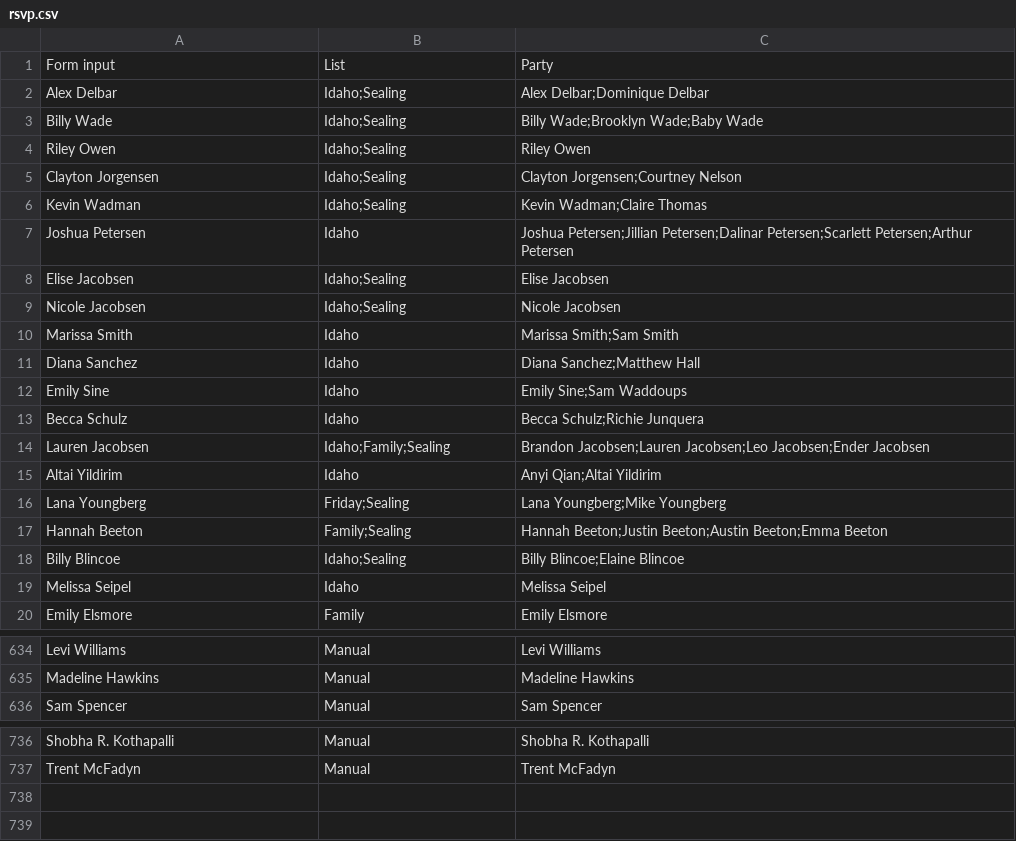
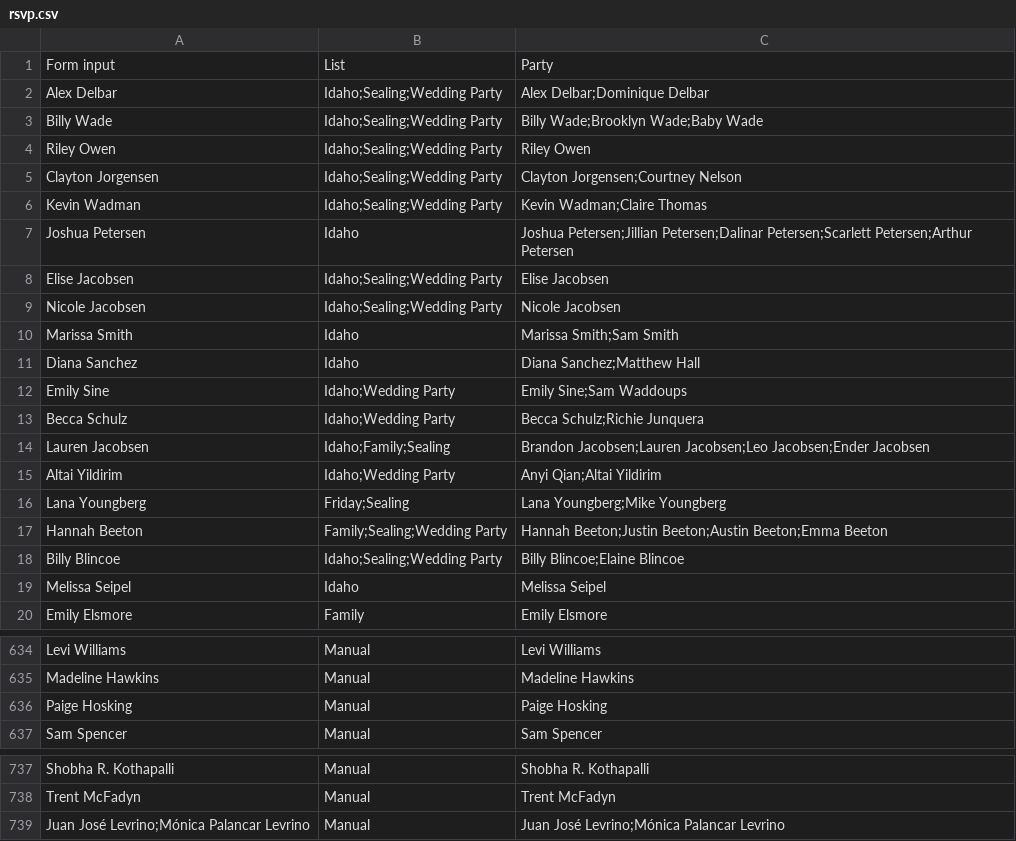
Before and after one commit to jspencer12/rebekahandjonathan.github.io, a CSV file: rsvp.csv, drawn as a sheet; only a part is shown, gaps mark what is left out; the diff covers the shown part only.

Commit message:
Add wedding party info on event details

```diff
--- a/rsvp.csv
+++ b/rsvp.csv
@@ -1,19 +1,19 @@
 Form input,List,Party
-Alex Delbar,Idaho;Sealing,Alex Delbar;Dominique Delbar
-Billy Wade,Idaho;Sealing,Billy Wade;Brooklyn Wade;Baby Wade
-Riley Owen,Idaho;Sealing,Riley Owen
-Clayton Jorgensen,Idaho;Sealing,Clayton Jorgensen;Courtney Nelson
-Kevin Wadman,Idaho;Sealing,Kevin Wadman;Claire Thomas
+Alex Delbar,Idaho;Sealing;Wedding Party,Alex Delbar;Dominique Delbar
+Billy Wade,Idaho;Sealing;Wedding Party,Billy Wade;Brooklyn Wade;Baby Wade
+Riley Owen,Idaho;Sealing;Wedding Party,Riley Owen
+Clayton Jorgensen,Idaho;Sealing;Wedding Party,Clayton Jorgensen;Courtney Nelson
+Kevin Wadman,Idaho;Sealing;Wedding Party,Kevin Wadman;Claire Thomas
 Joshua Petersen,Idaho,Joshua Petersen;Jillian Petersen;Dalinar Petersen;Scarlett Petersen;Arthur Petersen
-Elise Jacobsen,Idaho;Sealing,Elise Jacobsen
-Nicole Jacobsen,Idaho;Sealing,Nicole Jacobsen
+Elise Jacobsen,Idaho;Sealing;Wedding Party,Elise Jacobsen
+Nicole Jacobsen,Idaho;Sealing;Wedding Party,Nicole Jacobsen
 Marissa Smith,Idaho,Marissa Smith;Sam Smith
 Diana Sanchez,Idaho,Diana Sanchez;Matthew Hall
-Emily Sine,Idaho,Emily Sine;Sam Waddoups
-Becca Schulz,Idaho,Becca Schulz;Richie Junquera
+Emily Sine,Idaho;Wedding Party,Emily Sine;Sam Waddoups
+Becca Schulz,Idaho;Wedding Party,Becca Schulz;Richie Junquera
 Lauren Jacobsen,Idaho;Family;Sealing,Brandon Jacobsen;Lauren Jacobsen;Leo Jacobsen;Ender Jacobsen
-Altai Yildirim,Idaho,Anyi Qian;Altai Yildirim
+Altai Yildirim,Idaho;Wedding Party,Anyi Qian;Altai Yildirim
 Lana Youngberg,Friday;Sealing,Lana Youngberg;Mike Youngberg
-Hannah Beeton,Family;Sealing,Hannah Beeton;Justin Beeton;Austin Beeton;Emma Beeton
-Billy Blincoe,Idaho;Sealing,Billy Blincoe;Elaine Blincoe
+Hannah Beeton,Family;Sealing;Wedding Party,Hannah Beeton;Justin Beeton;Austin Beeton;Emma Beeton
+Billy Blincoe,Idaho;Sealing;Wedding Party,Billy Blincoe;Elaine Blincoe
 Melissa Seipel,Idaho,Melissa Seipel
@@ -635,2 +635,3 @@ Levi Williams,Manual,Levi Williams
 Madeline Hawkins,Manual,Madeline Hawkins
+Paige Hosking,Manual,Paige Hosking
 Sam Spencer,Manual,Sam Spencer
@@ -737 +738,2 @@ Shobha R. Kothapalli,Manual,Shobha R. Kothapalli
 Trent McFadyn,Manual,Trent McFadyn
+Juan José Levrino;Mónica Palancar Levrino,Manual,Juan José Levrino;Mónica Palancar Levrino
```
Also changed, not shown: 13 edited cells elsewhere in this file, 1 other file.
